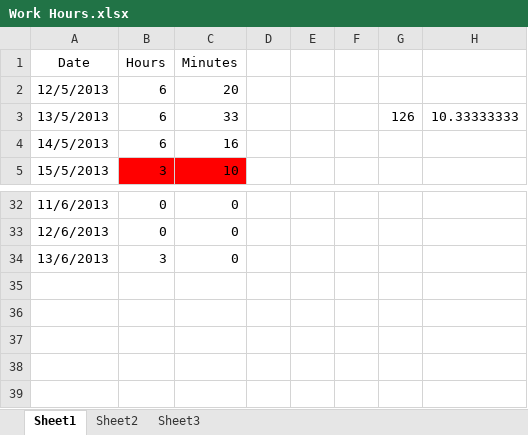
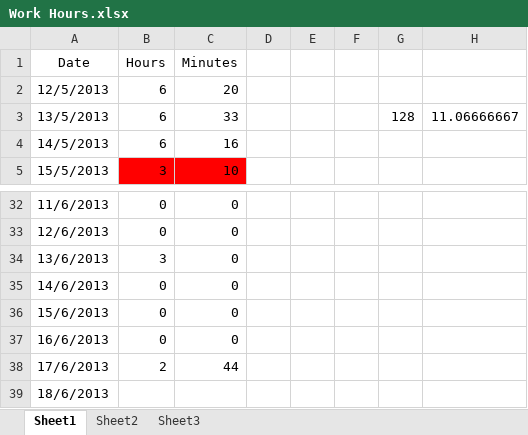
Before and after one commit to Synex-83/GSOM, an Excel workbook: Time Keeping/Work Hours.xlsx, sheet Sheet1, drawn as a sheet; only a part is shown, gaps mark what is left out; values as stored, in another font and other column widths than the file's, no borders; the diff names each change by its address in the sheet, - before the commit and + after, or states it on an @@ line.

Commit message:
time update

```diff
--- a/Time Keeping/Work Hours.xlsx (sheet Sheet1)
+++ b/Time Keeping/Work Hours.xlsx (sheet Sheet1)
-G3: 126
+G3: 128
-H3: 10.33333333
+H3: 11.06666667
+row 35: 14/6/2013 | 0 | 0
+row 36: 15/6/2013 | 0 | 0
+row 37: 16/6/2013 | 0 | 0
+row 38: 17/6/2013 | 2 | 44
+row 39: 18/6/2013
```
